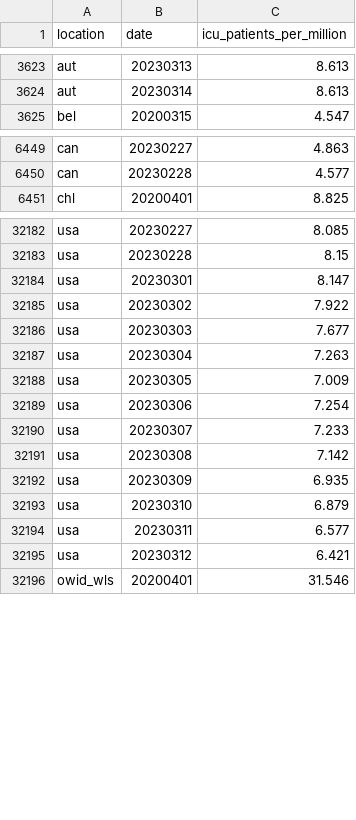
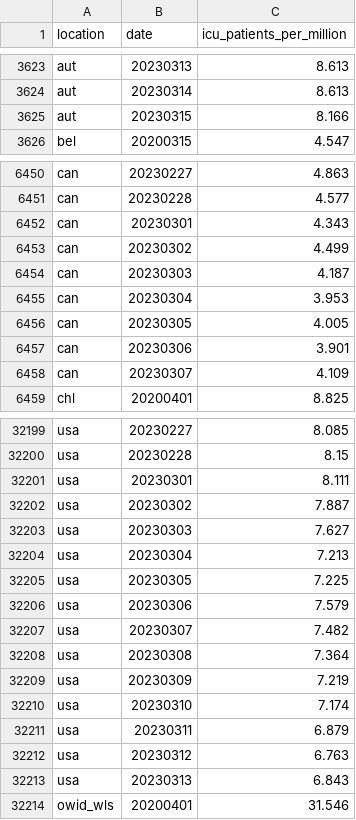
Before and after one commit to open-numbers/ddf--owid--covid_19, a CSV file: ddf--datapoints--icu_patients_per_million--by--location--date.csv, drawn as a sheet; only a part is shown, gaps mark what is left out; the diff covers the shown part only.

```diff
--- a/ddf--datapoints--icu_patients_per_million--by--location--date.csv
+++ b/ddf--datapoints--icu_patients_per_million--by--location--date.csv
@@ -3624,2 +3624,3 @@ aut,20230313,8.613
 aut,20230314,8.613
+aut,20230315,8.166
 bel,20200315,4.547
@@ -6450,2 +6451,9 @@ can,20230227,4.863
 can,20230228,4.577
+can,20230301,4.343
+can,20230302,4.499
+can,20230303,4.187
+can,20230304,3.953
+can,20230305,4.005
+can,20230306,3.901
+can,20230307,4.109
 chl,20200401,8.825
@@ -32183,14 +32200,15 @@ usa,20230227,8.085
 usa,20230228,8.15
-usa,20230301,8.147
-usa,20230302,7.922
-usa,20230303,7.677
-usa,20230304,7.263
-usa,20230305,7.009
-usa,20230306,7.254
-usa,20230307,7.233
-usa,20230308,7.142
-usa,20230309,6.935
-usa,20230310,6.879
-usa,20230311,6.577
-usa,20230312,6.421
+usa,20230301,8.111
+usa,20230302,7.887
+usa,20230303,7.627
+usa,20230304,7.213
+usa,20230305,7.225
+usa,20230306,7.579
+usa,20230307,7.482
+usa,20230308,7.364
+usa,20230309,7.219
+usa,20230310,7.174
+usa,20230311,6.879
+usa,20230312,6.763
+usa,20230313,6.843
 owid_wls,20200401,31.546
```
Also changed, not shown: 9 added rows and 36 edited cells elsewhere in this file, ddf--datapoints--hosp_patients--by--location--date.csv, ddf--datapoints--hosp_patients_per_million--by--location--date.csv, 27 other files.
